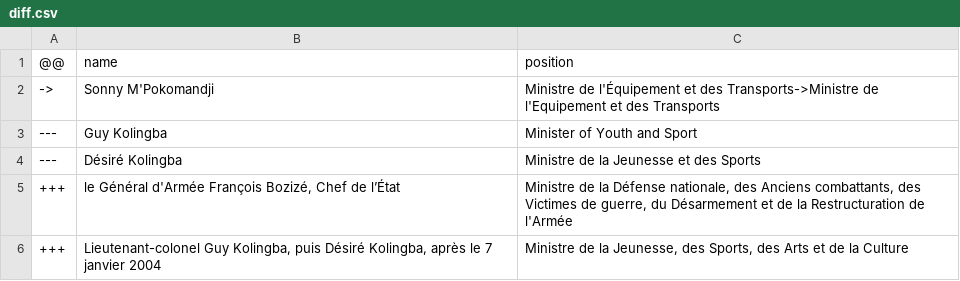
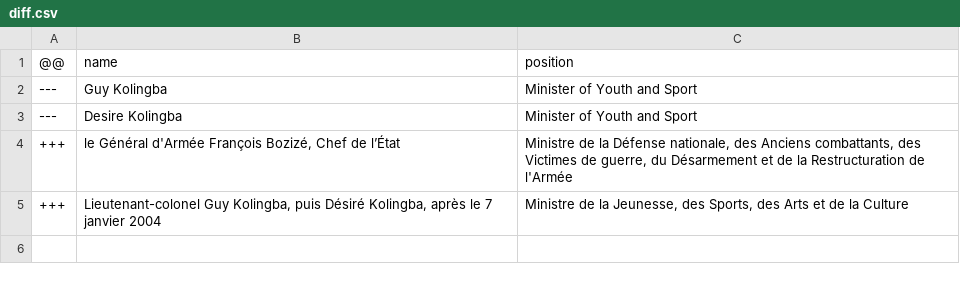
Before and after one commit to every-politician-scrapers/central-african-republic, a CSV file: sources/cabinet/gaombalet-1/diff.csv, drawn as a sheet.

Commit message:
Compare external sources to Wikidata

```diff
--- a/sources/cabinet/gaombalet-1/diff.csv
+++ b/sources/cabinet/gaombalet-1/diff.csv
@@ -1,5 +1,4 @@
 @@,name,position
-->,Sonny M'Pokomandji,Ministre de l'Équipement et des Transports->Ministre de l'Equipement et des Transports
 ---,Guy Kolingba,Minister of Youth and Sport
----,Désiré Kolingba,Ministre de la Jeunesse et des Sports
+---,Desire Kolingba,Minister of Youth and Sport
 +++,"le Général d'Armée François Bozizé, Chef de l’État","Ministre de la Défense nationale, des Anciens combattants, des Victimes de guerre, du Désarmement et de la Restructuration de l'Armée"
```
Also changed, not shown: sources/cabinet/gaombalet-1/wikidata.csv, sources/cabinet/kamoun-1/wikidata.csv, 28 other files.
